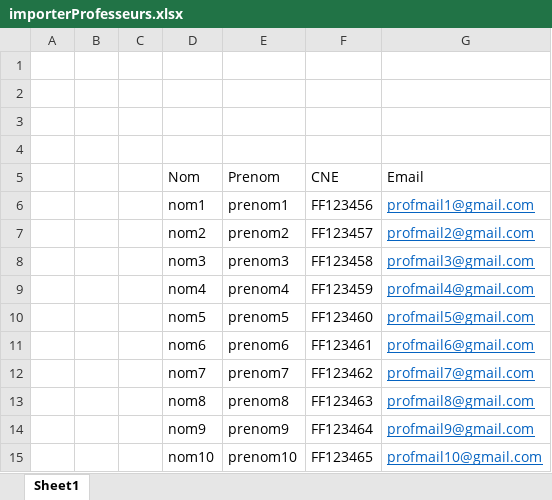
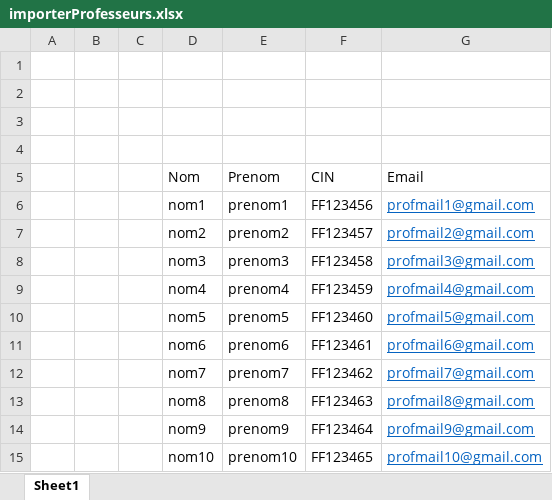
Before and after one commit to TazribineHassan/GestionDesAbsencesMigration, an Excel workbook: GestionDesAbsencesMigration/Excel files/importerProfesseurs.xlsx, sheet Sheet1, drawn as a sheet; values as stored, in another font and other column widths than the file's, no borders; the diff names each change by its address in the sheet, - before the commit and + after, or states it on an @@ line.

```diff
--- a/GestionDesAbsencesMigration/Excel files/importerProfesseurs.xlsx (sheet Sheet1)
+++ b/GestionDesAbsencesMigration/Excel files/importerProfesseurs.xlsx (sheet Sheet1)
-F5: CNE
+F5: CIN
```
Also changed, not shown: 9 other files.
